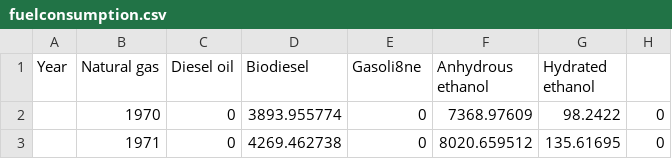
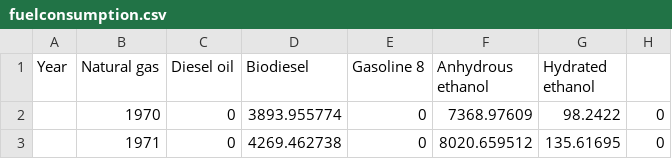
Before and after one commit to celsocachola/transportfuelconsumption_BR, a CSV file: fuelconsumption.csv, drawn as a sheet; only a part is shown.

Commit message:
Update fuelconsumption.csv

```diff
--- a/fuelconsumption.csv
+++ b/fuelconsumption.csv
@@ -1,2 +1,2 @@
-Year,Natural gas,Diesel oil,Biodiesel,Gasoli8ne,Anhydrous ethanol,Hydrated ethanol
+Year,Natural gas,Diesel oil,Biodiesel,Gasoline 8,Anhydrous ethanol,Hydrated ethanol
 ,1970,0,3893.955774,0,7368.97609,98.2422,0
```
